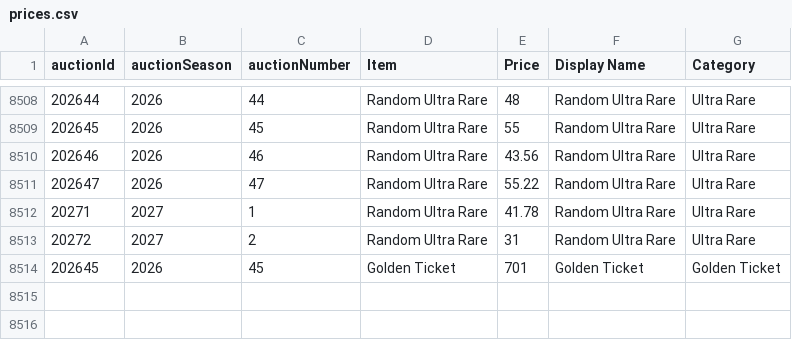
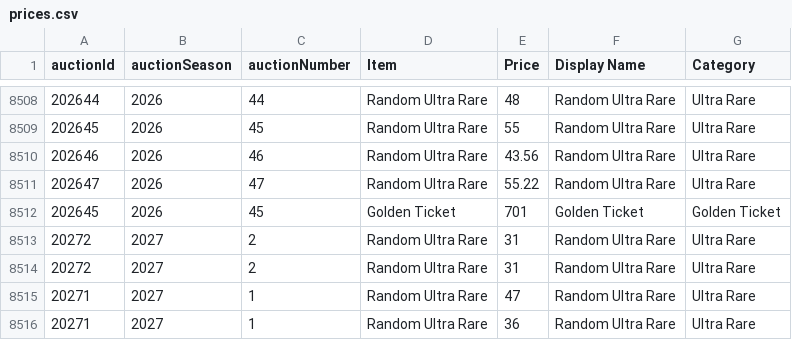
Before and after one commit to mjdomask-jpg/trueDungeonAuctionPrices, a CSV file: public/data/prices.csv, drawn as a sheet; only a part is shown, gaps mark what is left out.

Commit message:
Publish from sheet: prices.csv, rawPricesData.csv (#268)
prices.csv: 8513 -> 8515 rows
  rawPricesData.csv: 20395 -> 20413 rows

Exported by apps-script/publishToSite.gs 2026-09-20.1.

```diff
--- a/public/data/prices.csv
+++ b/public/data/prices.csv
@@ -8511,4 +8511,6 @@ auctionId,auctionSeason,auctionNumber,Item,Price,Display Name,Category
 202647,2026,47,Random Ultra Rare,55.22,Random Ultra Rare,Ultra Rare
-20271,2027,1,Random Ultra Rare,41.78,Random Ultra Rare,Ultra Rare
+202645,2026,45,Golden Ticket,701,Golden Ticket,Golden Ticket
 20272,2027,2,Random Ultra Rare,31,Random Ultra Rare,Ultra Rare
-202645,2026,45,Golden Ticket,701,Golden Ticket,Golden Ticket
+20272,2027,2,Random Ultra Rare,31,Random Ultra Rare,Ultra Rare
+20271,2027,1,Random Ultra Rare,47,Random Ultra Rare,Ultra Rare
+20271,2027,1,Random Ultra Rare,36,Random Ultra Rare,Ultra Rare
```
Also changed, not shown: 1 other file.
